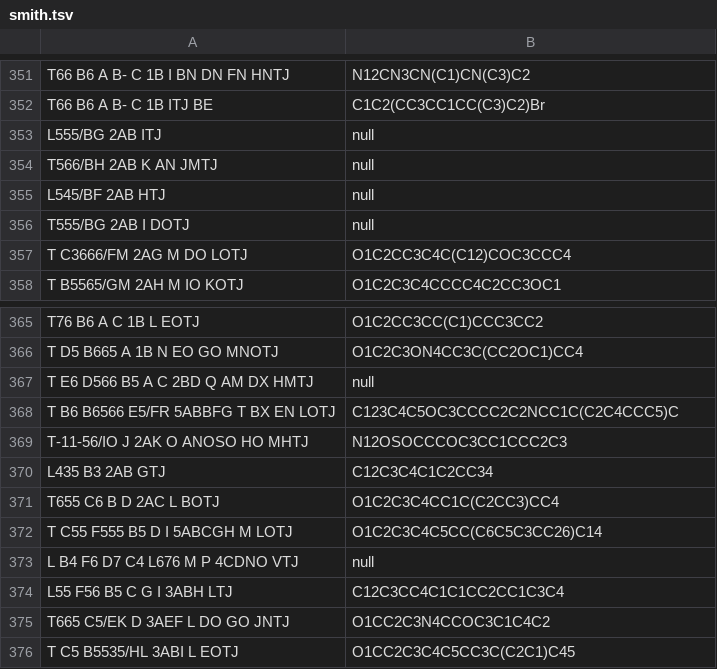
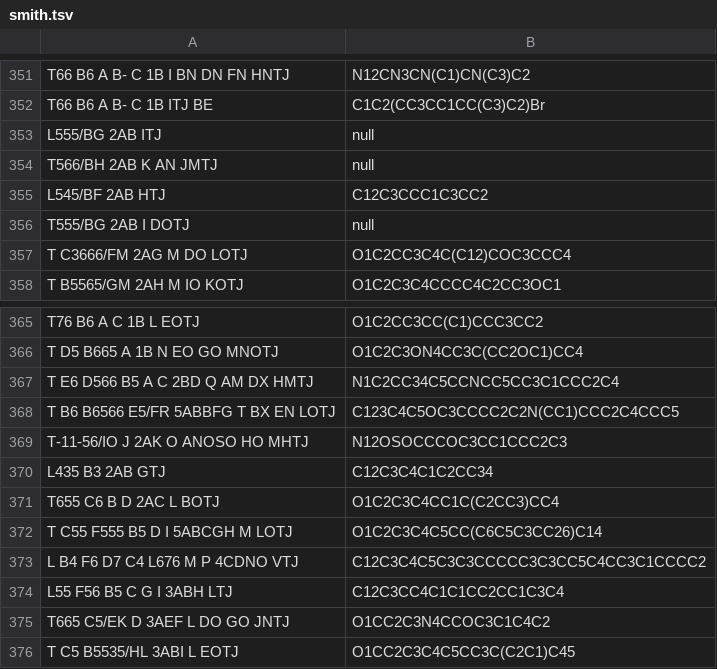
Before and after one commit to Mblakey/wiswesser, a TSV file: data/smith.tsv, drawn as a sheet; only a part is shown, gaps mark what is left out.

```diff
--- a/data/smith.tsv
+++ b/data/smith.tsv
@@ -354,3 +354,3 @@ L555/BG 2AB ITJ	null
 T566/BH 2AB K AN JMTJ	null	
-L545/BF 2AB HTJ	null	
+L545/BF 2AB HTJ	C12C3CCC1C3CC2
 T555/BG 2AB I DOTJ	null	
@@ -366,4 +366,4 @@ T76 B6 A C 1B L EOTJ	O1C2CC3CC(C1)CCC3CC2
 T D5 B665 A 1B N EO GO MNOTJ	O1C2C3ON4CC3C(CC2OC1)CC4	
-T E6 D566 B5 A C 2BD Q AM DX HMTJ	null	
-T B6 B6566 E5/FR 5ABBFG T BX EN LOTJ	C123C4C5OC3CCCC2C2NCC1C(C2C4CCC5)C		
+T E6 D566 B5 A C 2BD Q AM DX HMTJ	N1C2CC34C5CCNCC5CC3C1CCC2C4
+T B6 B6566 E5/FR 5ABBFG T BX EN LOTJ	C123C4C5OC3CCCC2C2N(CC1)CCC2C4CCC5
 T-11-56/IO J 2AK O ANOSO HO MHTJ	N12OSOCCCOC3CC1CCC2C3	
@@ -372,3 +372,3 @@ T655 C6 B D 2AC L BOTJ	O1C2C3C4CC1C(C2CC3)CC4
 T C55 F555 B5 D I 5ABCGH M LOTJ	O1C2C3C4C5CC(C6C5C3CC26)C14	
-L B4 F6 D7 C4 L676 M P 4CDNO VTJ	null	
+L B4 F6 D7 C4 L676 M P 4CDNO VTJ	C12C3C4C5C3C3CCCCC3C3CC5C4CC3C1CCCC2
 L55 F56 B5 C G I 3ABH LTJ	C12C3CC4C1C1CC2CC1C3C4	
```
Also changed, not shown: 1 other file.
